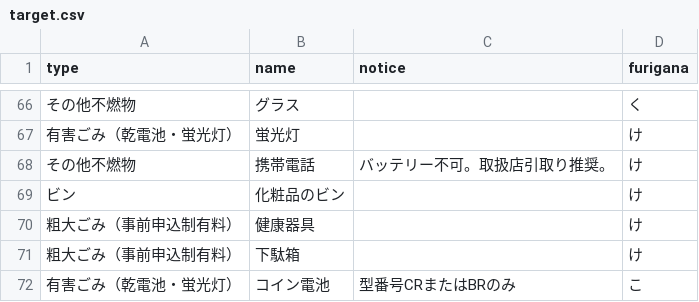
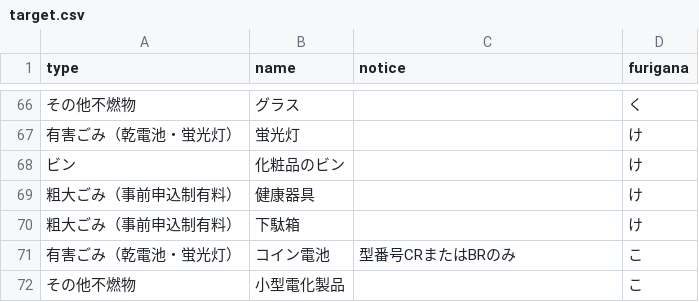
Before and after one commit to oyamazaki-kankyo/5374, a CSV file: data/target.csv, drawn as a sheet; only a part is shown, gaps mark what is left out; the shorter side is filled out with more unchanged rows; the diff names each change by its address in the sheet, - before the commit and + after, or states it on an @@ line.

Commit message:
Update target.csv

```diff
--- a/data/target.csv
+++ b/data/target.csv
-row 68: その他不燃物 | 携帯電話 | バッテリー不可。取扱店引取り推奨。 | け
```
